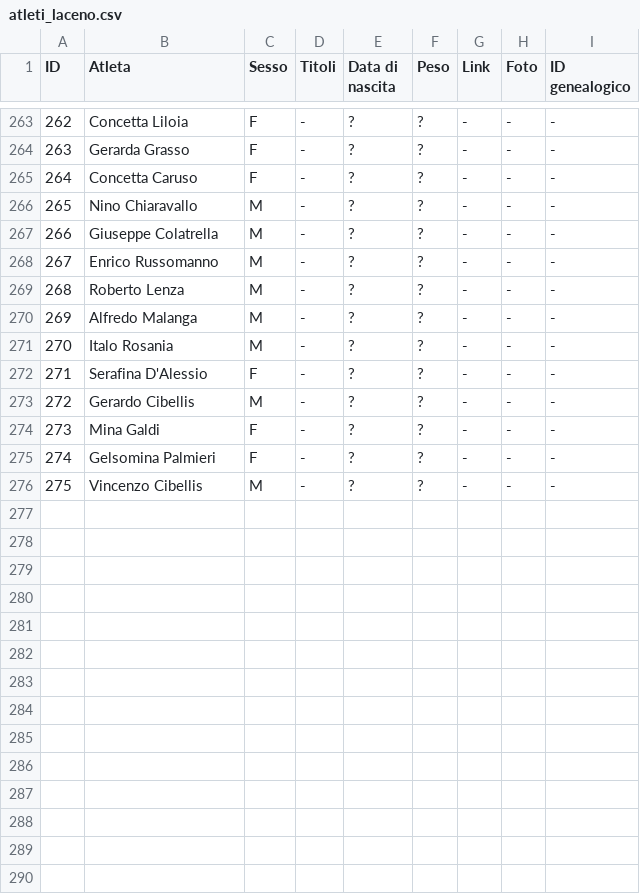
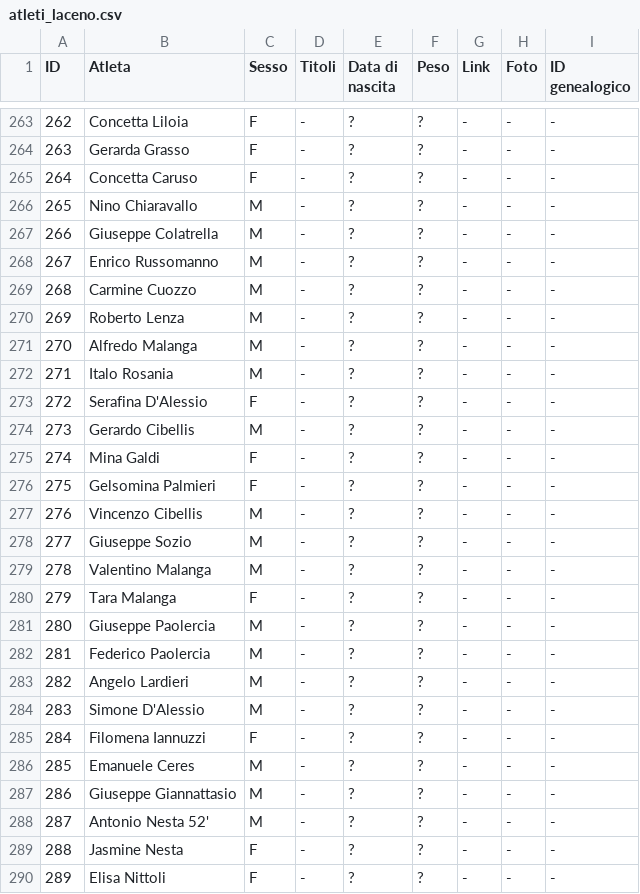
Before and after one commit to pceres/stralaceno, a CSV file: custom/dati/atleti_laceno.csv, drawn as a sheet; only a part is shown, gaps mark what is left out; addresses are those after the commit; the diff names each change by its address in the sheet, - before the commit and + after, or states it on an @@ line.

Commit message:
stralaceno: aggiornato al 23 ago 2014
new file:   custom/album/custom/*.jpg
modified:   custom/articoli/art_27.txt
modified:   custom/contatori/counterfile.txt
modified:   custom/contatori/data/data_stralaceno.php
modified:   custom/dati/atleti_laceno.csv
modified:   custom/dati/organizzatori_laceno.csv
modified:   custom/dati/tempi_laceno.csv
modified:   tools/chmod.m

```diff
--- a/custom/dati/atleti_laceno.csv
+++ b/custom/dati/atleti_laceno.csv
+row 269: 268 | Carmine Cuozzo | M | - | ? | ? | - | - | -
@@ column A (ID) renumbered between rows 270 and 277 @@
+row 278: 277 | Giuseppe Sozio | M | - | ? | ? | - | - | -
+row 279: 278 | Valentino Malanga | M | - | ? | ? | - | - | -
+row 280: 279 | Tara Malanga | F | - | ? | ? | - | - | -
+row 281: 280 | Giuseppe Paolercia | M | - | ? | ? | - | - | -
+row 282: 281 | Federico Paolercia | M | - | ? | ? | - | - | -
+row 283: 282 | Angelo Lardieri | M | - | ? | ? | - | - | -
+row 284: 283 | Simone D'Alessio | M | - | ? | ? | - | - | -
+row 285: 284 | Filomena Iannuzzi | F | - | ? | ? | - | - | -
+row 286: 285 | Emanuele Ceres | M | - | ? | ? | - | - | -
+row 287: 286 | Giuseppe Giannattasio | M | - | ? | ? | - | - | -
+row 288: 287 | Antonio Nesta 52' | M | - | ? | ? | - | - | -
+row 289: 288 | Jasmine Nesta | F | - | ? | ? | - | - | -
+row 290: 289 | Elisa Nittoli | F | - | ? | ? | - | - | -
```
Also changed, not shown: custom/dati/organizzatori_laceno.csv, custom/dati/tempi_laceno.csv, 25 other files.
